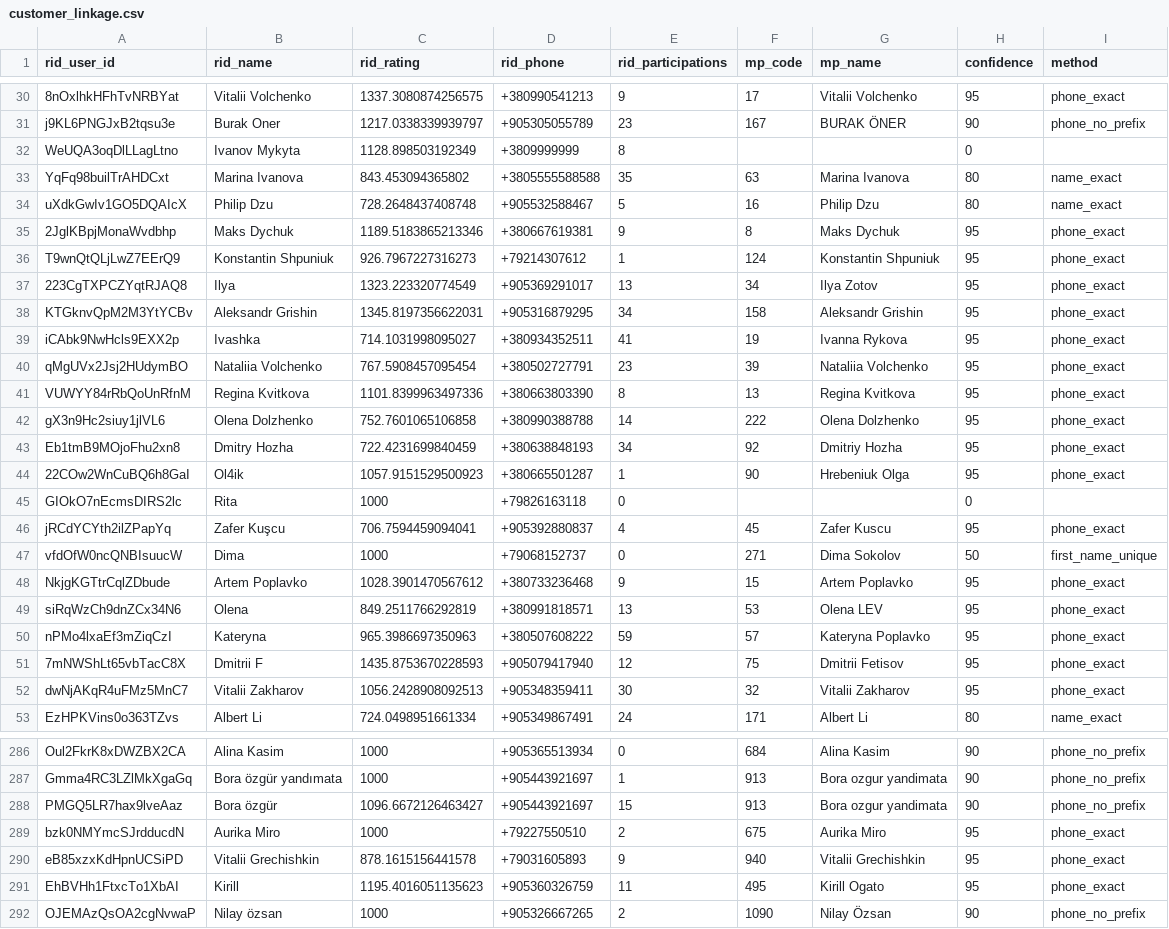
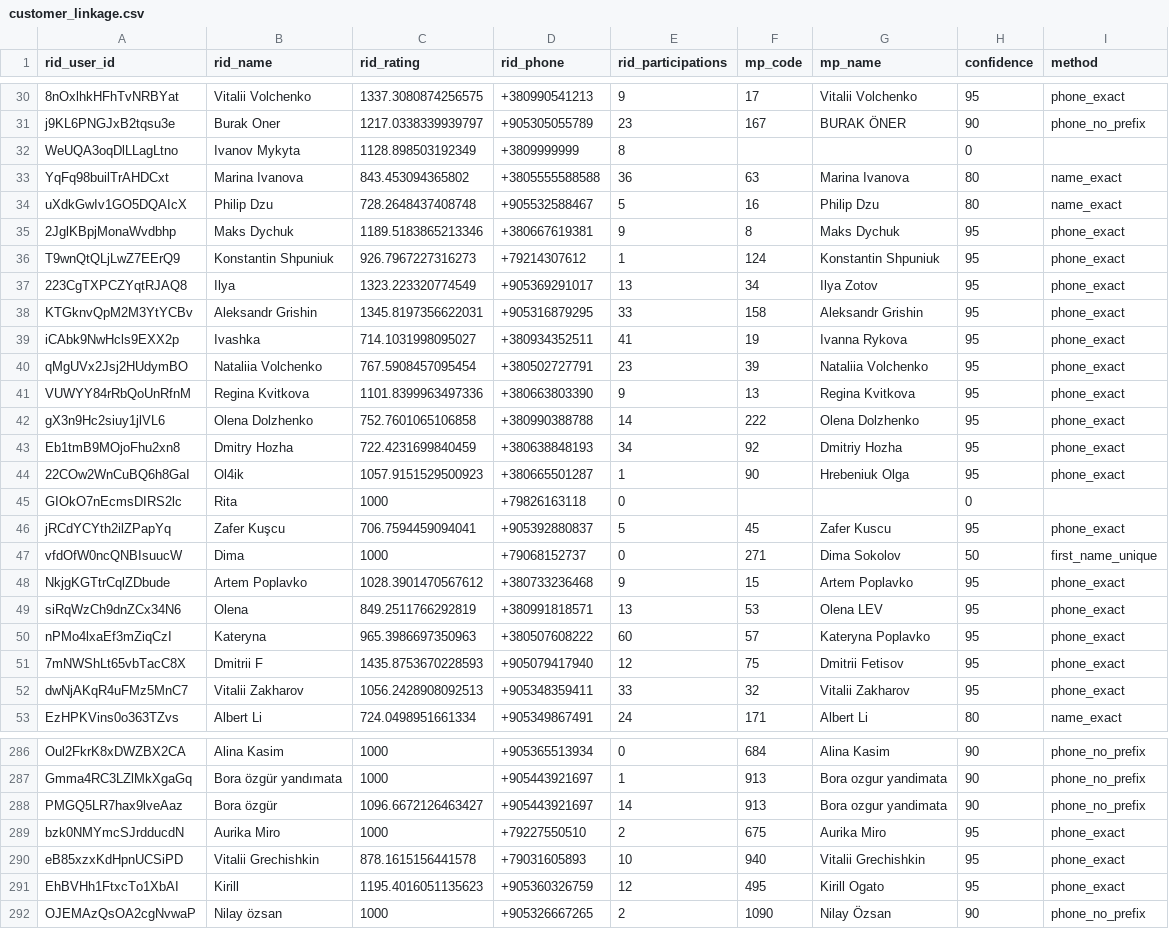
Before and after one commit to omalkut-prog/v7padel, a CSV file: data/customer_linkage.csv, drawn as a sheet; only a part is shown, gaps mark what is left out; the diff covers the shown part only.

```diff
--- a/data/customer_linkage.csv
+++ b/data/customer_linkage.csv
@@ -32,3 +32,3 @@ j9KL6PNGJxB2tqsu3e,Burak Oner,1217.0338339939797,+905305055789,23,167,BURAK ÖNE
 WeUQA3oqDlLLagLtno,Ivanov Mykyta,1128.898503192349,+3809999999,8,,,0,
-YqFq98builTrAHDCxt,Marina Ivanova,843.453094365802,+3805555588588,35,63,Marina Ivanova,80,name_exact
+YqFq98builTrAHDCxt,Marina Ivanova,843.453094365802,+3805555588588,36,63,Marina Ivanova,80,name_exact
 uXdkGwIv1GO5DQAIcX,Philip Dzu,728.2648437408748,+905532588467,5,16,Philip Dzu,80,name_exact
@@ -37,6 +37,6 @@ T9wnQtQLjLwZ7EErQ9,Konstantin Shpuniuk,926.7967227316273,+79214307612,1,124,Kons
 223CgTXPCZYqtRJAQ8,Ilya,1323.223320774549,+905369291017,13,34,Ilya Zotov,95,phone_exact
-KTGknvQpM2M3YtYCBv,Aleksandr Grishin,1345.8197356622031,+905316879295,34,158,Aleksandr Grishin,95,phone_exact
+KTGknvQpM2M3YtYCBv,Aleksandr Grishin,1345.8197356622031,+905316879295,33,158,Aleksandr Grishin,95,phone_exact
 iCAbk9NwHcls9EXX2p,Ivashka,714.1031998095027,+380934352511,41,19,Ivanna Rykova,95,phone_exact
 qMgUVx2Jsj2HUdymBO,Nataliia Volchenko,767.5908457095454,+380502727791,23,39,Nataliia Volchenko,95,phone_exact
-VUWYY84rRbQoUnRfnM,Regina Kvitkova,1101.8399963497336,+380663803390,8,13,Regina Kvitkova,95,phone_exact
+VUWYY84rRbQoUnRfnM,Regina Kvitkova,1101.8399963497336,+380663803390,9,13,Regina Kvitkova,95,phone_exact
 gX3n9Hc2siuy1jlVL6,Olena Dolzhenko,752.7601065106858,+380990388788,14,222,Olena Dolzhenko,95,phone_exact
@@ -45,3 +45,3 @@ Eb1tmB9MOjoFhu2xn8,Dmitry Hozha,722.4231699840459,+380638848193,34,92,Dmitriy Ho
 GIOkO7nEcmsDIRS2lc,Rita,1000,+79826163118,0,,,0,
-jRCdYCYth2ilZPapYq,Zafer Kuşcu,706.7594459094041,+905392880837,4,45,Zafer Kuscu,95,phone_exact
+jRCdYCYth2ilZPapYq,Zafer Kuşcu,706.7594459094041,+905392880837,5,45,Zafer Kuscu,95,phone_exact
 vfdOfW0ncQNBIsuucW,Dima,1000,+79068152737,0,271,Dima Sokolov,50,first_name_unique
@@ -49,5 +49,5 @@ NkjgKGTtrCqlZDbude,Artem Poplavko,1028.3901470567612,+380733236468,9,15,Artem Po
 siRqWzCh9dnZCx34N6,Olena,849.2511766292819,+380991818571,13,53,Olena LEV,95,phone_exact
-nPMo4lxaEf3mZiqCzI,Kateryna,965.3986697350963,+380507608222,59,57,Kateryna Poplavko,95,phone_exact
+nPMo4lxaEf3mZiqCzI,Kateryna,965.3986697350963,+380507608222,60,57,Kateryna Poplavko,95,phone_exact
 7mNWShLt65vbTacC8X,Dmitrii F,1435.8753670228593,+905079417940,12,75,Dmitrii Fetisov,95,phone_exact
-dwNjAKqR4uFMz5MnC7,Vitalii Zakharov,1056.2428908092513,+905348359411,30,32,Vitalii Zakharov,95,phone_exact
+dwNjAKqR4uFMz5MnC7,Vitalii Zakharov,1056.2428908092513,+905348359411,33,32,Vitalii Zakharov,95,phone_exact
 EzHPKVins0o363TZvs,Albert Li,724.0498951661334,+905349867491,24,171,Albert Li,80,name_exact
@@ -287,6 +287,6 @@ Oul2FkrK8xDWZBX2CA,Alina Kasim,1000,+905365513934,0,684,Alina Kasim,90,phone_no_
 Gmma4RC3LZlMkXgaGq,Bora özgür yandımata,1000,+905443921697,1,913,Bora ozgur yandimata,90,phone_no_prefix
-PMGQ5LR7hax9lveAaz,Bora özgür,1096.6672126463427,+905443921697,15,913,Bora ozgur yandimata,90,phone_no_prefix
+PMGQ5LR7hax9lveAaz,Bora özgür,1096.6672126463427,+905443921697,14,913,Bora ozgur yandimata,90,phone_no_prefix
 bzk0NMYmcSJrdducdN,Aurika Miro,1000,+79227550510,2,675,Aurika Miro,95,phone_exact
-eB85xzxKdHpnUCSiPD,Vitalii Grechishkin,878.1615156441578,+79031605893,9,940,Vitalii Grechishkin,95,phone_exact
-EhBVHh1FtxcTo1XbAI,Kirill,1195.4016051135623,+905360326759,11,495,Kirill Ogato,95,phone_exact
+eB85xzxKdHpnUCSiPD,Vitalii Grechishkin,878.1615156441578,+79031605893,10,940,Vitalii Grechishkin,95,phone_exact
+EhBVHh1FtxcTo1XbAI,Kirill,1195.4016051135623,+905360326759,12,495,Kirill Ogato,95,phone_exact
 OJEMAzQsOA2cgNvwaP,Nilay özsan,1000,+905326667265,2,1090,Nilay Özsan,90,phone_no_prefix
```
Also changed, not shown: 5 added rows and 42 edited cells elsewhere in this file, data/racketid_members.csv, data/racketid_participants.csv, 5 other files.
